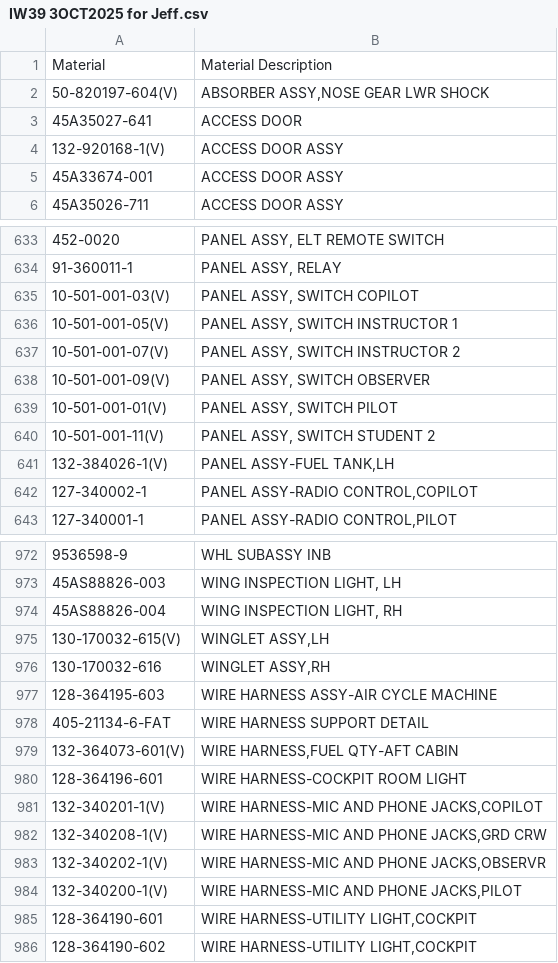
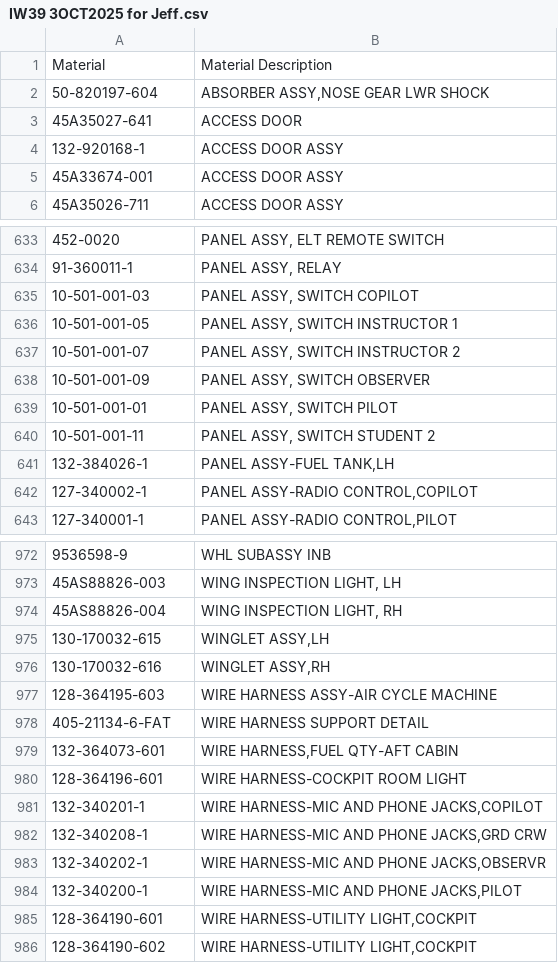
Before and after one commit to kc10guru/V2X-Repairs, a CSV file: IW39 3OCT2025 for Jeff.csv, drawn as a sheet; only a part is shown, gaps mark what is left out; the diff covers the shown part only; the diff names each change by its address in the sheet, - before the commit and + after, or states it on an @@ line.

```diff
--- a/IW39 3OCT2025 for Jeff.csv
+++ b/IW39 3OCT2025 for Jeff.csv
-A2: 50-820197-604(V)
+A2: 50-820197-604
-A4: 132-920168-1(V)
+A4: 132-920168-1
-A635: 10-501-001-03(V)
+A635: 10-501-001-03
-A636: 10-501-001-05(V)
+A636: 10-501-001-05
-A637: 10-501-001-07(V)
+A637: 10-501-001-07
-A638: 10-501-001-09(V)
+A638: 10-501-001-09
-A639: 10-501-001-01(V)
+A639: 10-501-001-01
-A640: 10-501-001-11(V)
+A640: 10-501-001-11
-A641: 132-384026-1(V)
+A641: 132-384026-1
-A975: 130-170032-615(V)
+A975: 130-170032-615
-A979: 132-364073-601(V)
+A979: 132-364073-601
-A981: 132-340201-1(V)
+A981: 132-340201-1
-A982: 132-340208-1(V)
+A982: 132-340208-1
-A983: 132-340202-1(V)
+A983: 132-340202-1
-A984: 132-340200-1(V)
+A984: 132-340200-1
```
Also changed, not shown: 69 edited cells elsewhere in this file, 1 other file.
